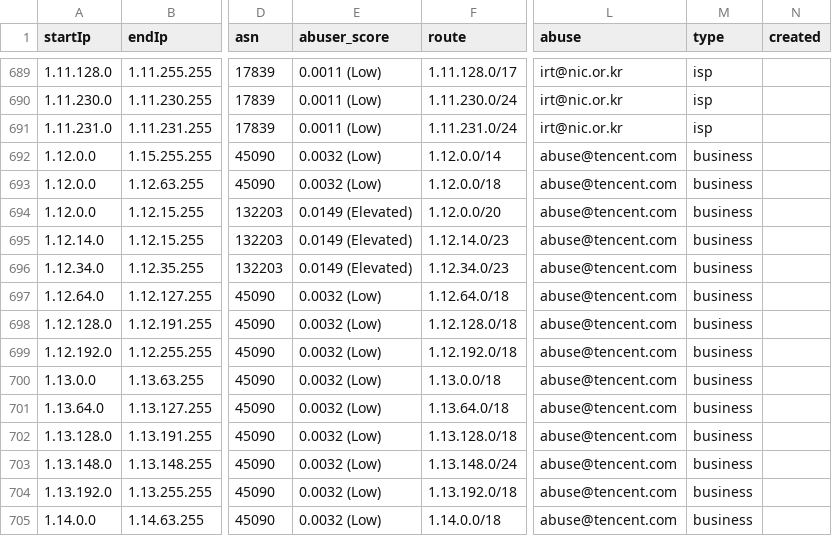
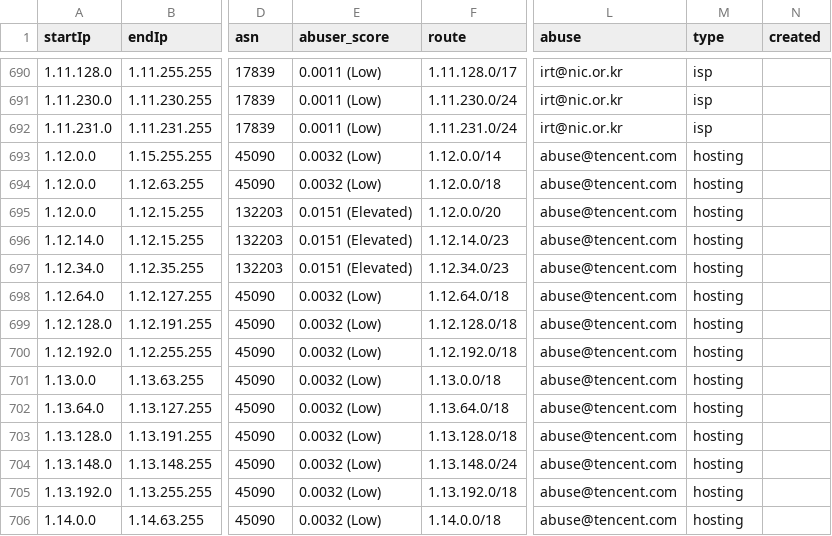
Before and after one commit to ipapi-is/ipapi, a CSV file: databases/asnSample.csv, drawn as a sheet; only a part is shown, gaps mark what is left out; addresses are those after the commit; the diff covers the shown part only; the diff names each change by its address in the sheet, - before the commit and + after, or states it on an @@ line.

```diff
--- a/databases/asnSample.csv
+++ b/databases/asnSample.csv
-M693:M706 (type): business
+M693:M706 (type): hosting
-E695:E697 (abuser_score): 0.0149 (Elevated)
+E695:E697 (abuser_score): 0.0151 (Elevated)
```
Also changed, not shown: 1 added row, 1 removed row and 101 edited cells elsewhere in this file, databases/HostingRangesIPv4-Sample.csv, databases/HostingRangesIPv6-Sample.csv, 18 other files.
